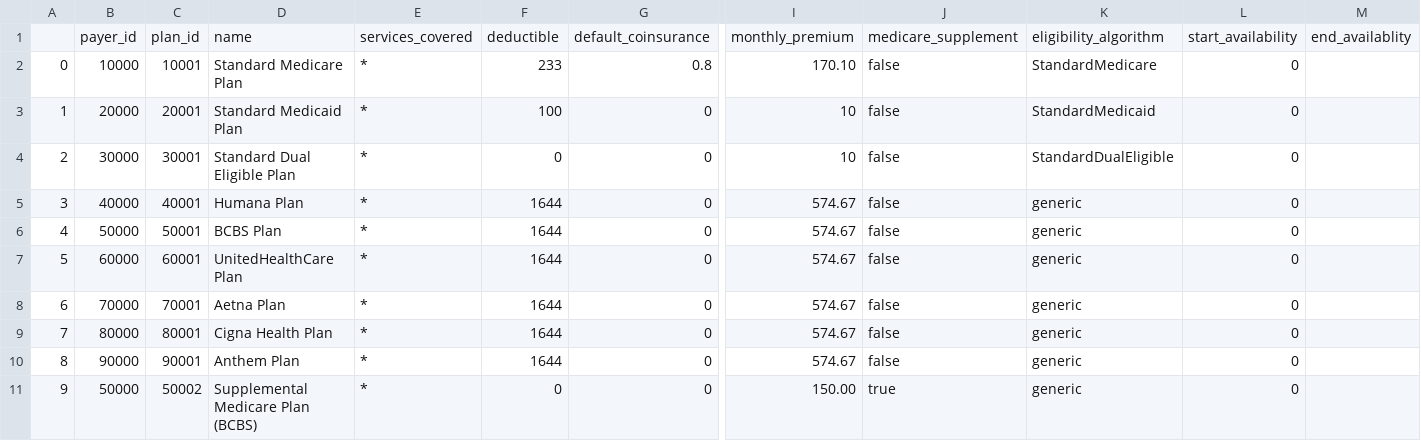
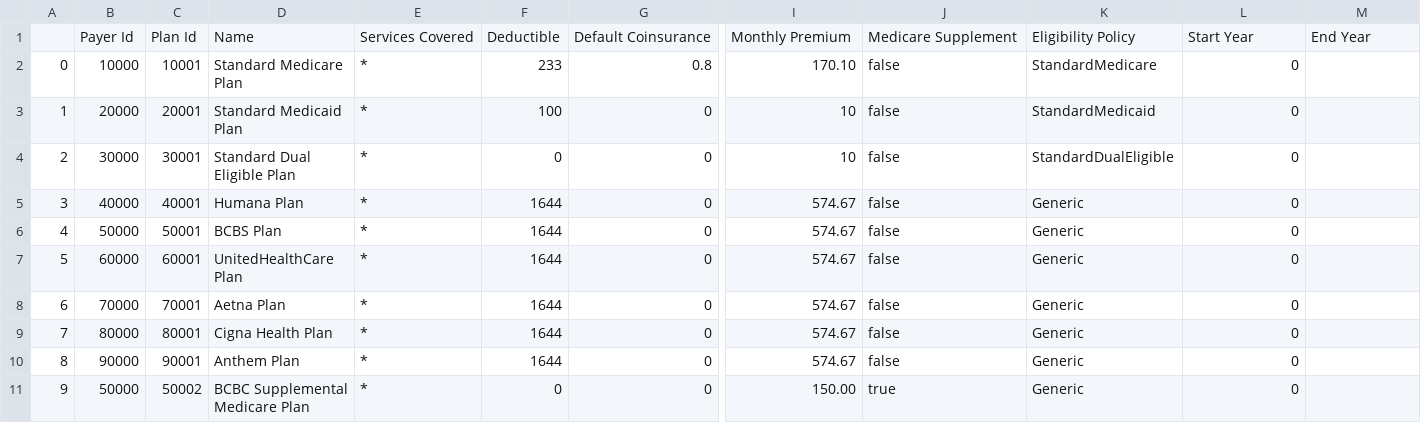
Before and after one commit to dataweave19/synthea-healthcare-etl, a CSV file: src/main/resources/payers/insurance_plans.csv, drawn as a sheet; only a part is shown, gaps mark what is left out; removed rows and columns are numbered as before the commit, all else as after; rows hold the shown columns only; the diff names each change by its address in the sheet, - before the commit and + after, or states it on an @@ line.

Commit message:
Test fixes, user friendly input fixes (column names, trimming whitespace)

```diff
--- a/src/main/resources/payers/insurance_plans.csv
+++ b/src/main/resources/payers/insurance_plans.csv
-row 1:  | payer_id | plan_id | name | services_covered | deductible | default_coinsurance | monthly_premium | medicare_supplement | eligibility_algorithm | start_availability | end_availablity
+row 1:  | Payer Id | Plan Id | Name | Services Covered | Deductible | Default Coinsurance | Monthly Premium | Medicare Supplement | Eligibility Policy | Start Year | End Year
-K5:K11: generic
+K5:K11: Generic
-D11: Supplemental Medicare Plan (BCBS)
+D11: BCBC Supplemental Medicare Plan
```
Also changed, not shown: src/main/resources/payers/insurance_companies.csv, src/main/resources/payers/insurance_eligibilities.csv, 22 other files.
